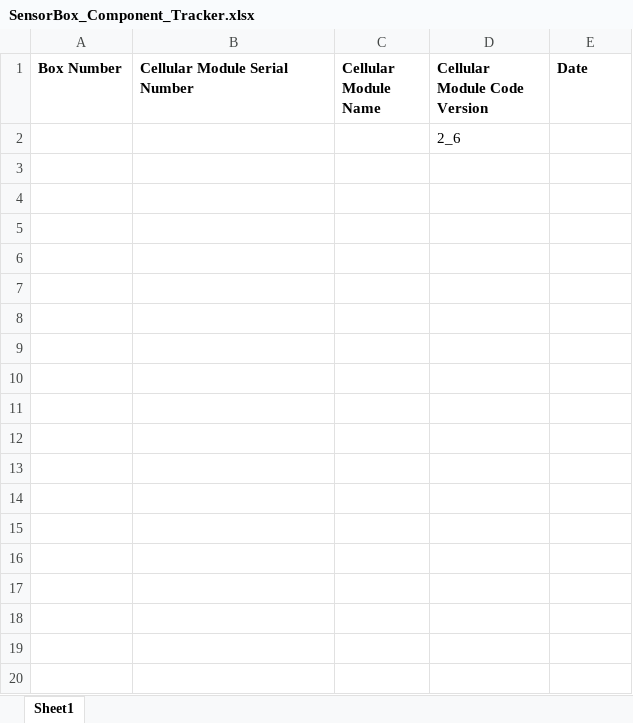
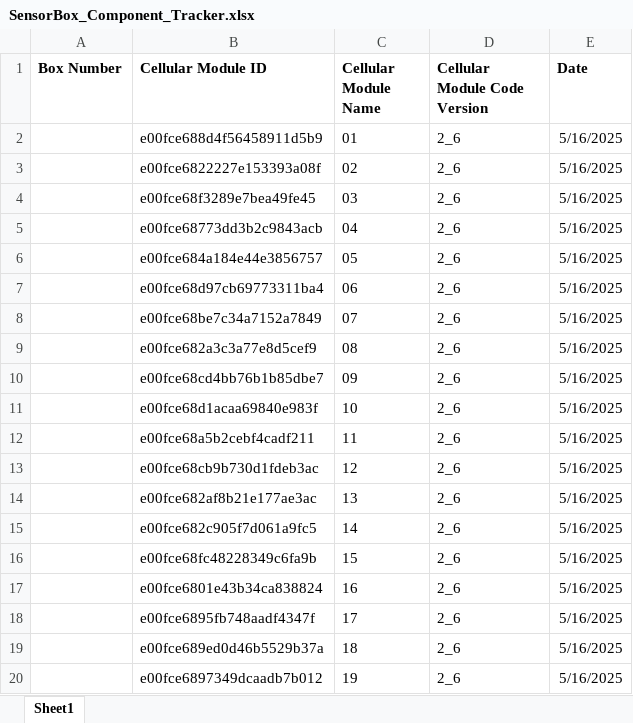
Before and after one commit to KriishAHate/CommonSENSES, an Excel workbook: Sensor Box Inventory /SensorBox_Component_Tracker.xlsx, sheet Sheet1, drawn as a sheet; only a part is shown; values as stored, in another font and other column widths than the file's, no borders; removed rows and columns are numbered as before the commit, all else as after; the diff covers the shown part only; the diff names each change by its address in the sheet, - before the commit and + after, or states it on an @@ line.

Commit message:
LTE ID and code uploaded date
LTE 01-55

```diff
--- a/Sensor Box Inventory /SensorBox_Component_Tracker.xlsx (sheet Sheet1)
+++ b/Sensor Box Inventory /SensorBox_Component_Tracker.xlsx (sheet Sheet1)
-B1: Cellular Module Serial Number
+B1: Cellular Module ID
-row 2:  |  |  | 2_6
+row 2:  | e00fce688d4f56458911d5b9 | 01 | 2_6 | 5/16/2025
+row 3:  | e00fce6822227e153393a08f | 02 | 2_6 | 5/16/2025
+row 4:  | e00fce68f3289e7bea49fe45 | 03 | 2_6 | 5/16/2025
+row 5:  | e00fce68773dd3b2c9843acb | 04 | 2_6 | 5/16/2025
+row 6:  | e00fce684a184e44e3856757 | 05 | 2_6 | 5/16/2025
+row 7:  | e00fce68d97cb69773311ba4 | 06 | 2_6 | 5/16/2025
+row 8:  | e00fce68be7c34a7152a7849 | 07 | 2_6 | 5/16/2025
+row 9:  | e00fce682a3c3a77e8d5cef9 | 08 | 2_6 | 5/16/2025
+row 10:  | e00fce68cd4bb76b1b85dbe7 | 09 | 2_6 | 5/16/2025
+row 11:  | e00fce68d1acaa69840e983f | 10 | 2_6 | 5/16/2025
+row 12:  | e00fce68a5b2cebf4cadf211 | 11 | 2_6 | 5/16/2025
+row 13:  | e00fce68cb9b730d1fdeb3ac | 12 | 2_6 | 5/16/2025
+row 14:  | e00fce682af8b21e177ae3ac | 13 | 2_6 | 5/16/2025
+row 15:  | e00fce682c905f7d061a9fc5 | 14 | 2_6 | 5/16/2025
+row 16:  | e00fce68fc48228349c6fa9b | 15 | 2_6 | 5/16/2025
+row 17:  | e00fce6801e43b34ca838824 | 16 | 2_6 | 5/16/2025
+row 18:  | e00fce6895fb748aadf4347f | 17 | 2_6 | 5/16/2025
+row 19:  | e00fce689ed0d46b5529b37a | 18 | 2_6 | 5/16/2025
+row 20:  | e00fce6897349dcaadb7b012 | 19 | 2_6 | 5/16/2025
```
Also changed, not shown: 36 added rows elsewhere in this sheet.
